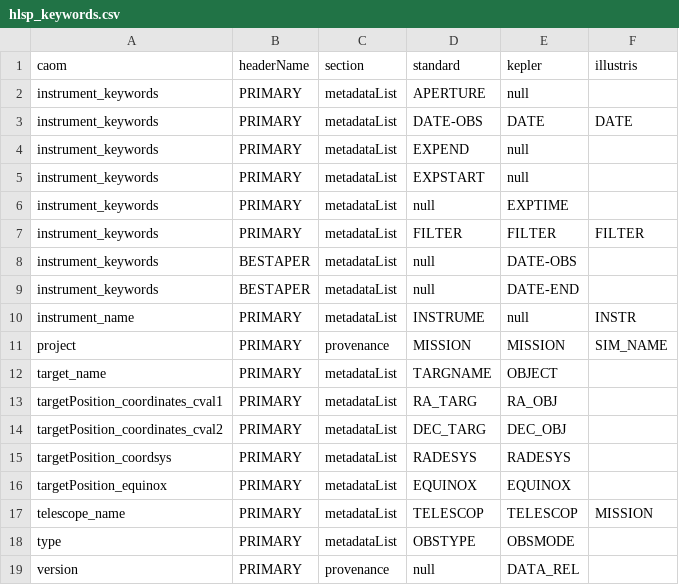
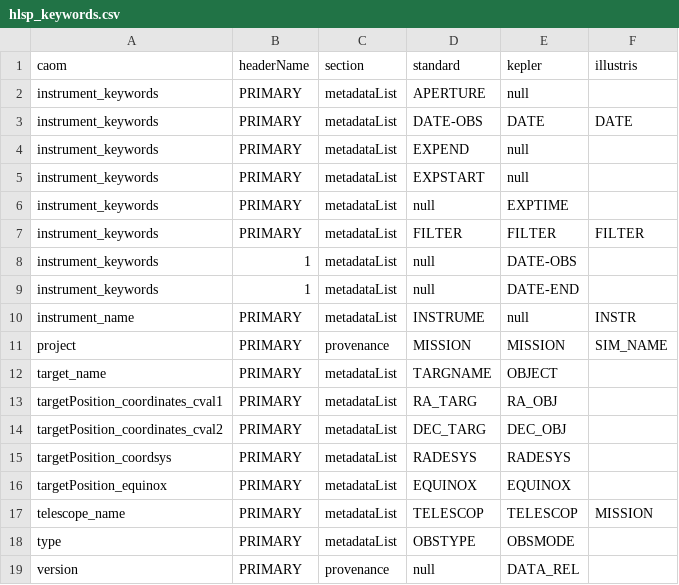
Before and after one commit to spacetelescope/MAST_HLSP, a CSV file: PREP_CAOM/resources/hlsp_keywords.csv, drawn as a sheet.

```diff
--- a/PREP_CAOM/resources/hlsp_keywords.csv
+++ b/PREP_CAOM/resources/hlsp_keywords.csv
@@ -7,4 +7,4 @@
 "instrument_keywords","PRIMARY","metadataList","FILTER","FILTER","FILTER"
-"instrument_keywords","BESTAPER","metadataList","null","DATE-OBS",""
-"instrument_keywords","BESTAPER","metadataList","null","DATE-END",""
+"instrument_keywords","1","metadataList","null","DATE-OBS",""
+"instrument_keywords","1","metadataList","null","DATE-END",""
 "instrument_name","PRIMARY","metadataList","INSTRUME","null","INSTR"
```
Also changed, not shown: 6 other files.
